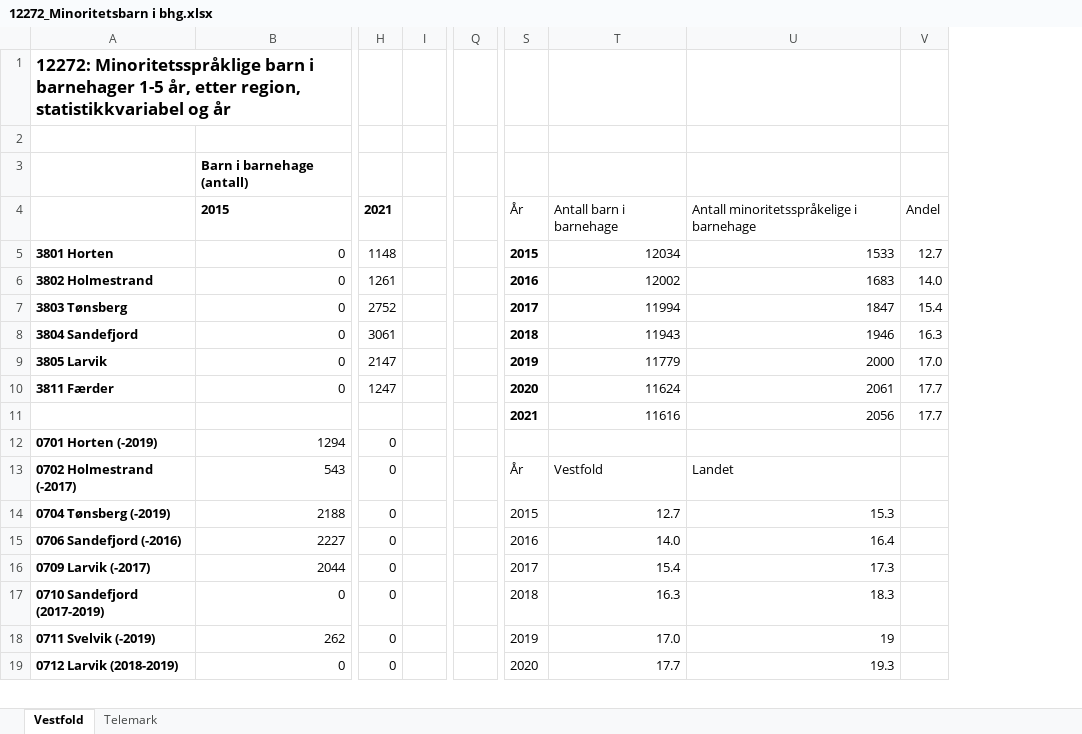
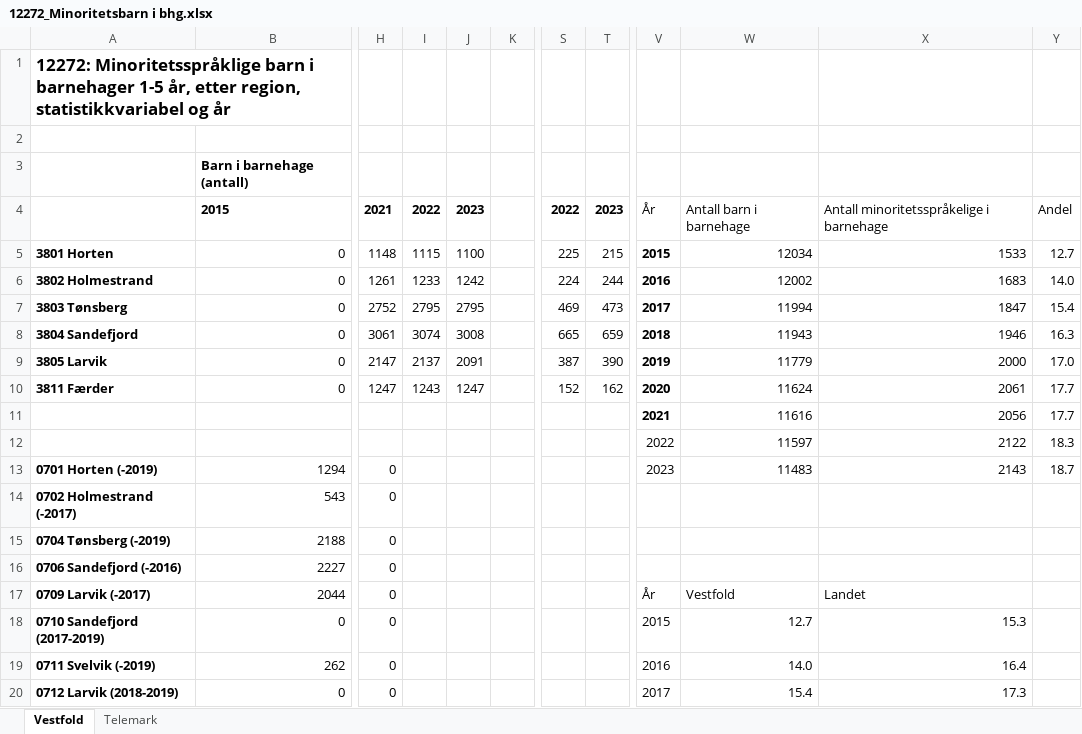
Before and after one commit to RasmusPalmqvist/Vestfold, an Excel workbook: 08_Folkehelse og levekår/Oppvekst og levekår/12272_Minoritetsbarn i bhg.xlsx, sheet Vestfold, drawn as a sheet; only a part is shown, gaps mark what is left out; values as stored, in another font and other column widths than the file's, no borders; removed rows and columns are numbered as before the commit, all else as after; rows hold the shown columns only; the diff covers the shown part only; the diff names each change by its address in the sheet, - before the commit and + after, or states it on an @@ line.

Commit message:
Data

```diff
--- a/08_Folkehelse og levekår/Oppvekst og levekår/12272_Minoritetsbarn i bhg.xlsx (sheet Vestfold)
+++ b/08_Folkehelse og levekår/Oppvekst og levekår/12272_Minoritetsbarn i bhg.xlsx (sheet Vestfold)
+column I, rows 4-10: 2022 | 1115 | 1233 | 2795 | 3074 | 2137 | 1243
+column J, rows 4-10: 2023 | 1100 | 1242 | 2795 | 3008 | 2091 | 1247
-column Q, empty
+column S, rows 4-10: 2022 | 225 | 224 | 469 | 665 | 387 | 152
+column T, rows 4-10: 2023 | 215 | 244 | 473 | 659 | 390 | 162
+row 12:  |  |  |  |  |  |  |  | 2022 | 11597 | 2122 | 18.3
-V13: (empty)
+V13: 2023
-W13: (empty)
+W13: 11483
-X13: (empty)
+X13: 2143
-Y13: (empty)
+Y13: 18.7
-V14: År
+V14: (empty)
-W14: Vestfold
+W14: (empty)
-X14: Landet
+X14: (empty)
-V15: 2015
+V15: (empty)
-W15: 12.7
+W15: (empty)
-X15: 15.3
+X15: (empty)
-V16: 2016
+V16: (empty)
-W16: 14.0
+W16: (empty)
-X16: 16.4
+X16: (empty)
-V17: 2017
+V17: År
-W17: 15.4
+W17: Vestfold
-X17: 17.3
+X17: Landet
-V18: 2018
+V18: 2015
-W18: 16.3
+W18: 12.7
-X18: 18.3
+X18: 15.3
-V19: 2019
+V19: 2016
-W19: 17.0
+W19: 14.0
-X19: 19
+X19: 16.4
-V20: 2020
+V20: 2017
-W20: 17.7
+W20: 15.4
-X20: 19.3
+X20: 17.3
```
Also changed, not shown: 18 edited cells elsewhere in this sheet, formulas that keep their value, 09_Innvandrere og inkludering/Arbeid og inntekt/2023/Figur1_innvandringsgrunn_2022.xlsx, 2 other files.
